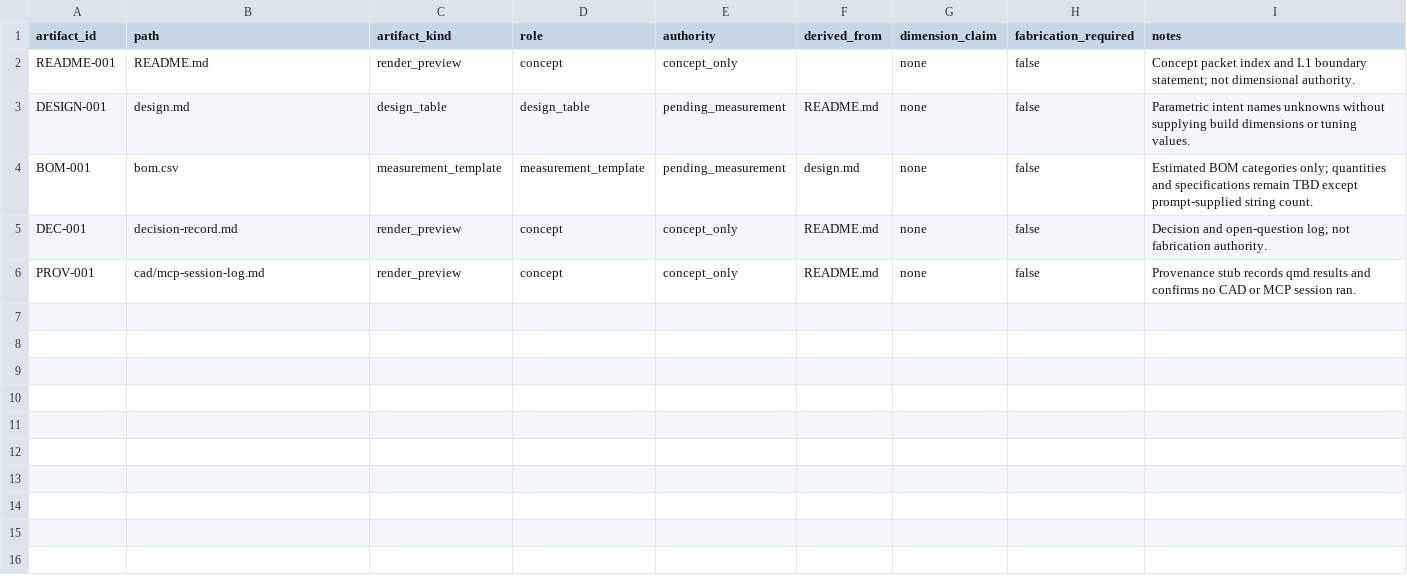
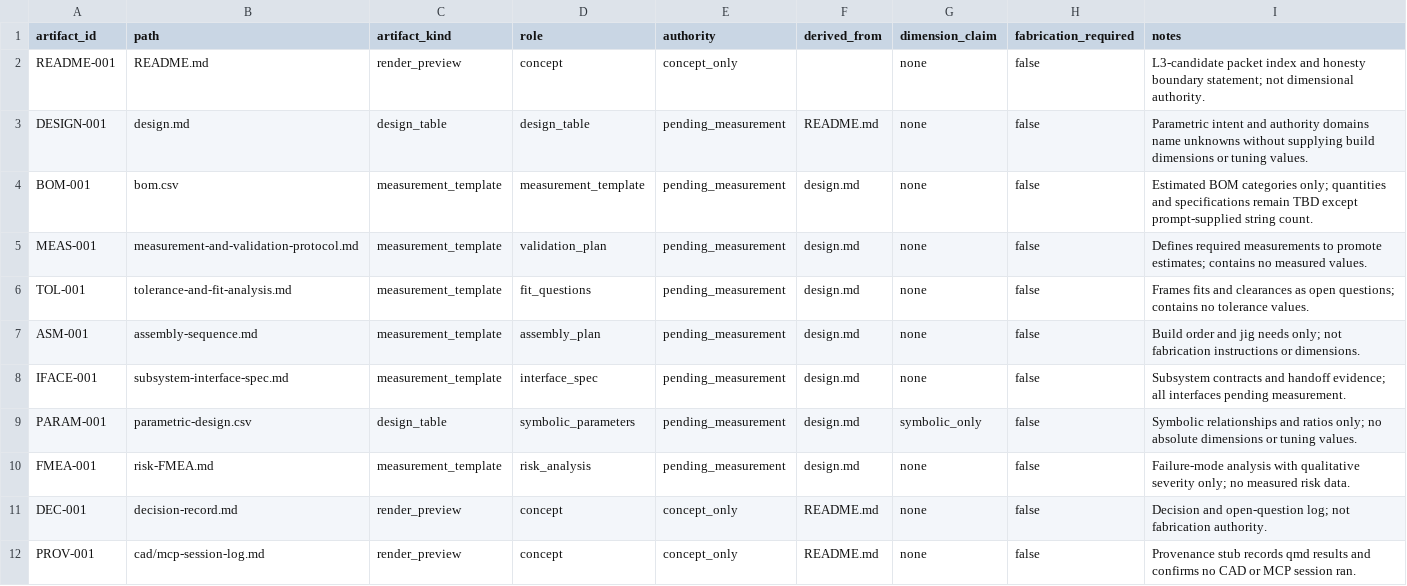
Before and after one commit to tonykoop/octobass, a CSV file: visual-output-register.csv, drawn as a sheet.

Commit message:
deepen(octobass): add L3-candidate engineering protocols

```diff
--- a/visual-output-register.csv
+++ b/visual-output-register.csv
@@ -1,5 +1,11 @@
 artifact_id,path,artifact_kind,role,authority,derived_from,dimension_claim,fabrication_required,notes
-README-001,README.md,render_preview,concept,concept_only,,none,false,"Concept packet index and L1 boundary statement; not dimensional authority."
-DESIGN-001,design.md,design_table,design_table,pending_measurement,README.md,none,false,"Parametric intent names unknowns without supplying build dimensions or tuning values."
+README-001,README.md,render_preview,concept,concept_only,,none,false,"L3-candidate packet index and honesty boundary statement; not dimensional authority."
+DESIGN-001,design.md,design_table,design_table,pending_measurement,README.md,none,false,"Parametric intent and authority domains name unknowns without supplying build dimensions or tuning values."
 BOM-001,bom.csv,measurement_template,measurement_template,pending_measurement,design.md,none,false,"Estimated BOM categories only; quantities and specifications remain TBD except prompt-supplied string count."
+MEAS-001,measurement-and-validation-protocol.md,measurement_template,validation_plan,pending_measurement,design.md,none,false,"Defines required measurements to promote estimates; contains no measured values."
+TOL-001,tolerance-and-fit-analysis.md,measurement_template,fit_questions,pending_measurement,design.md,none,false,"Frames fits and clearances as open questions; contains no tolerance values."
+ASM-001,assembly-sequence.md,measurement_template,assembly_plan,pending_measurement,design.md,none,false,"Build order and jig needs only; not fabrication instructions or dimensions."
+IFACE-001,subsystem-interface-spec.md,measurement_template,interface_spec,pending_measurement,design.md,none,false,"Subsystem contracts and handoff evidence; all interfaces pending measurement."
+PARAM-001,parametric-design.csv,design_table,symbolic_parameters,pending_measurement,design.md,symbolic_only,false,"Symbolic relationships and ratios only; no absolute dimensions or tuning values."
+FMEA-001,risk-FMEA.md,measurement_template,risk_analysis,pending_measurement,design.md,none,false,"Failure-mode analysis with qualitative severity only; no measured risk data."
 DEC-001,decision-record.md,render_preview,concept,concept_only,README.md,none,false,"Decision and open-question log; not fabrication authority."
```
Also changed, not shown: 9 other files.
